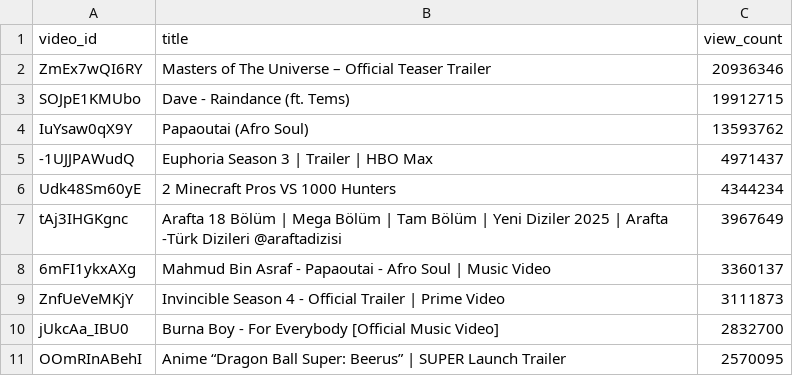
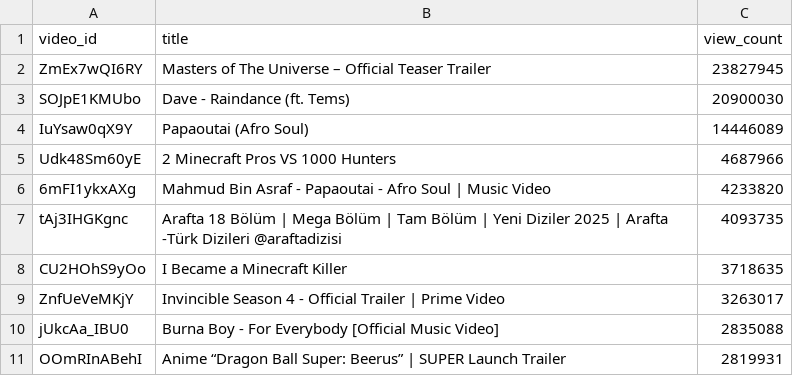
Before and after one commit to chinedumsunday/youtube_pipeline, a CSV file: results/top_videos_by_views.csv, drawn as a sheet.

```diff
--- a/results/top_videos_by_views.csv
+++ b/results/top_videos_by_views.csv
@@ -1,11 +1,11 @@
 video_id,title,view_count
-ZmEx7wQI6RY,Masters of The Universe – Official Teaser Trailer,20936346
-SOJpE1KMUbo,Dave - Raindance (ft. Tems),19912715
-IuYsaw0qX9Y,Papaoutai (Afro Soul),13593762
--1UJJPAWudQ,Euphoria Season 3 | Trailer | HBO Max,4971437
-Udk48Sm60yE,2 Minecraft Pros VS 1000 Hunters,4344234
-tAj3IHGKgnc,Arafta 18 Bölüm | Mega Bölüm | Tam Bölüm | Yeni Diziler 2025 | Arafta -Türk Dizileri @araftadizisi,3967649
-6mFI1ykxAXg,Mahmud Bin Asraf - Papaoutai - Afro Soul | Music Video,3360137
-ZnfUeVeMKjY,Invincible Season 4 - Official Trailer | Prime Video,3111873
-jUkcAa_IBU0,Burna Boy - For Everybody [Official Music Video],2832700
-OOmRInABehI,Anime “Dragon Ball Super: Beerus” | SUPER Launch Trailer,2570095
+ZmEx7wQI6RY,Masters of The Universe – Official Teaser Trailer,23827945
+SOJpE1KMUbo,Dave - Raindance (ft. Tems),20900030
+IuYsaw0qX9Y,Papaoutai (Afro Soul),14446089
+Udk48Sm60yE,2 Minecraft Pros VS 1000 Hunters,4687966
+6mFI1ykxAXg,Mahmud Bin Asraf - Papaoutai - Afro Soul | Music Video,4233820
+tAj3IHGKgnc,Arafta 18 Bölüm | Mega Bölüm | Tam Bölüm | Yeni Diziler 2025 | Arafta -Türk Dizileri @araftadizisi,4093735
+CU2HOhS9yOo,I Became a Minecraft Killer,3718635
+ZnfUeVeMKjY,Invincible Season 4 - Official Trailer | Prime Video,3263017
+jUkcAa_IBU0,Burna Boy - For Everybody [Official Music Video],2835088
+OOmRInABehI,Anime “Dragon Ball Super: Beerus” | SUPER Launch Trailer,2819931
```
Also changed, not shown: results/channel_insights.csv, results/daily_growth.csv, 3 other files.
